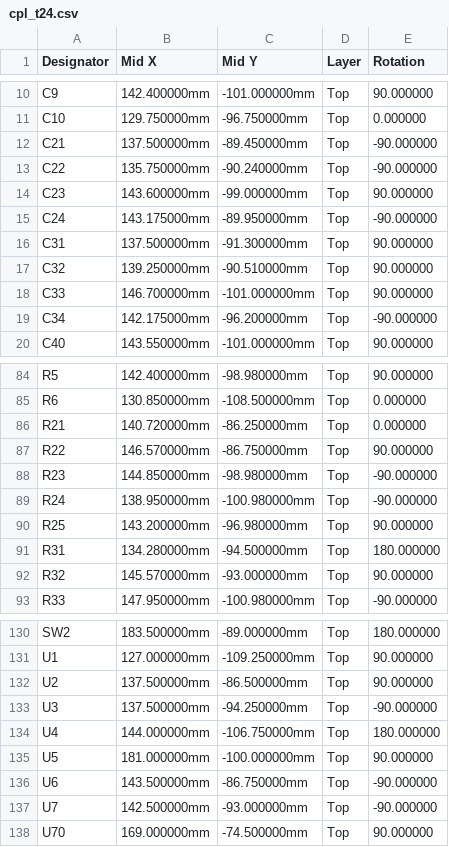
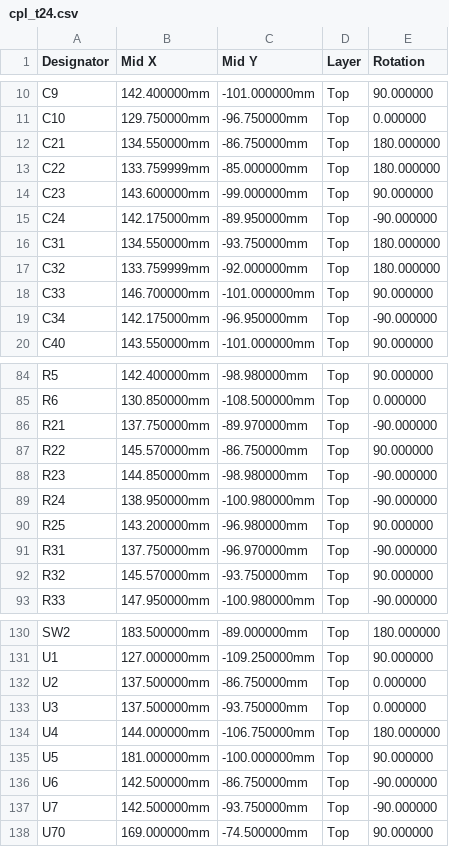
Before and after one commit to Tokoro0917/KOGUMA-Mk4, a CSV file: hardware/kicad/KOGUMA-Mk4_t24/cpl_t24.csv, drawn as a sheet; only a part is shown, gaps mark what is left out; the diff covers the shown part only.

```diff
--- a/hardware/kicad/KOGUMA-Mk4_t24/cpl_t24.csv
+++ b/hardware/kicad/KOGUMA-Mk4_t24/cpl_t24.csv
@@ -11,10 +11,10 @@ C9,142.400000mm,-101.000000mm,Top,90.000000
 C10,129.750000mm,-96.750000mm,Top,0.000000
-C21,137.500000mm,-89.450000mm,Top,-90.000000
-C22,135.750000mm,-90.240000mm,Top,-90.000000
+C21,134.550000mm,-86.750000mm,Top,180.000000
+C22,133.759999mm,-85.000000mm,Top,180.000000
 C23,143.600000mm,-99.000000mm,Top,90.000000
-C24,143.175000mm,-89.950000mm,Top,-90.000000
-C31,137.500000mm,-91.300000mm,Top,90.000000
-C32,139.250000mm,-90.510000mm,Top,90.000000
+C24,142.175000mm,-89.950000mm,Top,-90.000000
+C31,134.550000mm,-93.750000mm,Top,180.000000
+C32,133.759999mm,-92.000000mm,Top,180.000000
 C33,146.700000mm,-101.000000mm,Top,90.000000
-C34,142.175000mm,-96.200000mm,Top,-90.000000
+C34,142.175000mm,-96.950000mm,Top,-90.000000
 C40,143.550000mm,-101.000000mm,Top,90.000000
@@ -85,4 +85,4 @@ R5,142.400000mm,-98.980000mm,Top,90.000000
 R6,130.850000mm,-108.500000mm,Top,0.000000
-R21,140.720000mm,-86.250000mm,Top,0.000000
-R22,146.570000mm,-86.750000mm,Top,90.000000
+R21,137.750000mm,-89.970000mm,Top,-90.000000
+R22,145.570000mm,-86.750000mm,Top,90.000000
 R23,144.850000mm,-98.980000mm,Top,-90.000000
@@ -90,4 +90,4 @@ R24,138.950000mm,-100.980000mm,Top,-90.000000
 R25,143.200000mm,-96.980000mm,Top,90.000000
-R31,134.280000mm,-94.500000mm,Top,180.000000
-R32,145.570000mm,-93.000000mm,Top,90.000000
+R31,137.750000mm,-96.970000mm,Top,-90.000000
+R32,145.570000mm,-93.750000mm,Top,90.000000
 R33,147.950000mm,-100.980000mm,Top,-90.000000
@@ -131,8 +131,8 @@ SW2,183.500000mm,-89.000000mm,Top,180.000000
 U1,127.000000mm,-109.250000mm,Top,90.000000
-U2,137.500000mm,-86.500000mm,Top,90.000000
-U3,137.500000mm,-94.250000mm,Top,-90.000000
+U2,137.500000mm,-86.750000mm,Top,0.000000
+U3,137.500000mm,-93.750000mm,Top,0.000000
 U4,144.000000mm,-106.750000mm,Top,180.000000
 U5,181.000000mm,-100.000000mm,Top,90.000000
-U6,143.500000mm,-86.750000mm,Top,-90.000000
-U7,142.500000mm,-93.000000mm,Top,-90.000000
+U6,142.500000mm,-86.750000mm,Top,-90.000000
+U7,142.500000mm,-93.750000mm,Top,-90.000000
 U70,169.000000mm,-74.500000mm,Top,90.000000
```
Also changed, not shown: 3 edited cells elsewhere in this file, 7 other files.
